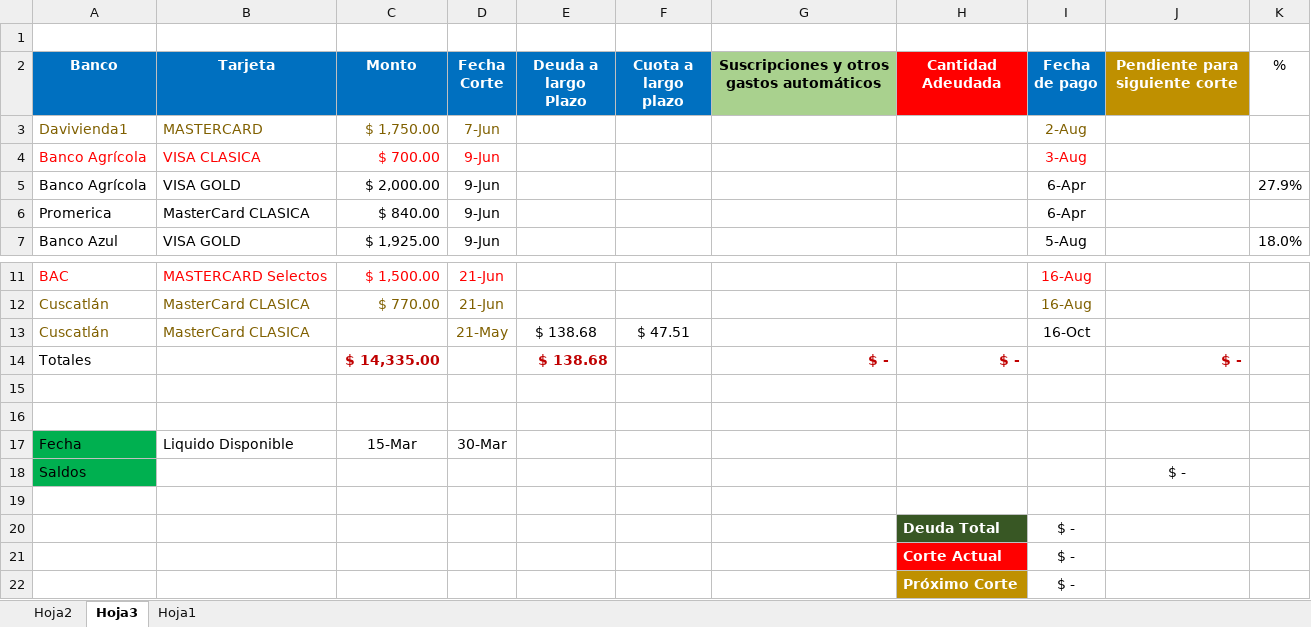
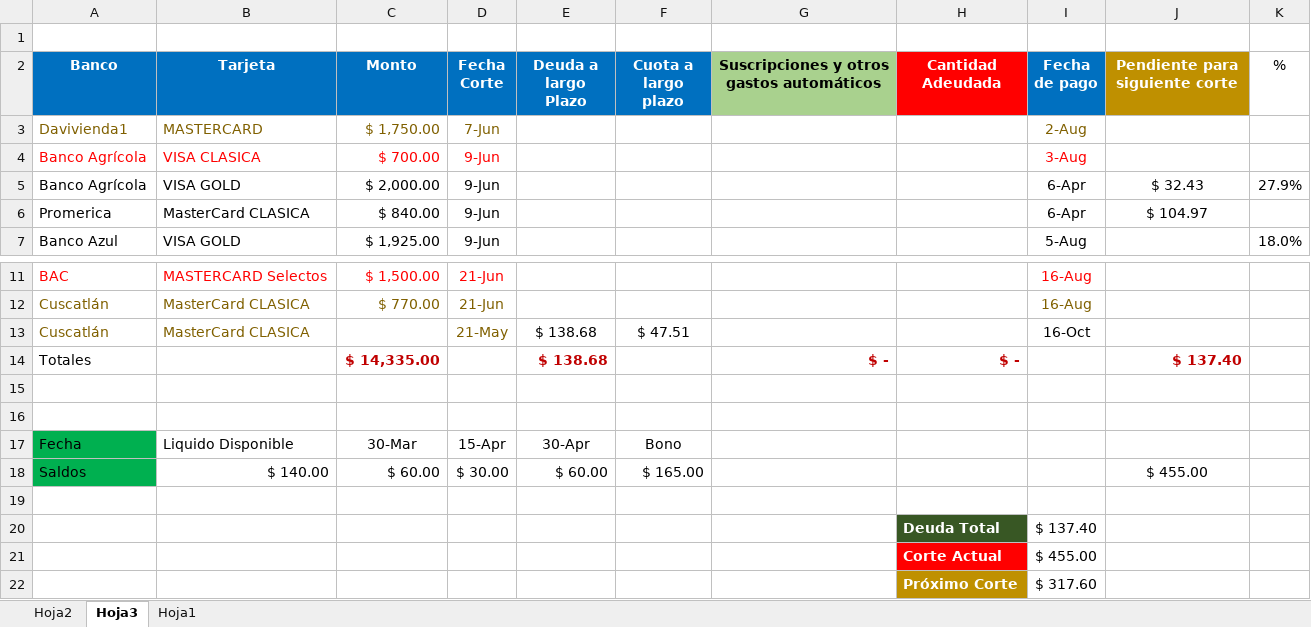
Before and after one commit to LVasquez93/UES-2026, an Excel workbook: Libro1.xlsx, sheet Hoja3, drawn as a sheet; only a part is shown, gaps mark what is left out; values as stored, in another font and other column widths than the file's, no borders; conditional formats and table styles not drawn; removed rows and columns are numbered as before the commit, all else as after; the diff names each change by its address in the sheet, - before the commit and + after, or states it on an @@ line.

```diff
--- a/Libro1.xlsx (sheet Hoja3)
+++ b/Libro1.xlsx (sheet Hoja3)
-J5 (Pendiente para siguiente corte): (empty)
+J5 (Pendiente para siguiente corte): $ 32.43
-J6 (Pendiente para siguiente corte): (empty)
+J6 (Pendiente para siguiente corte): $ 104.97
-J14 (Pendiente para siguiente corte): $ -
+J14 (Pendiente para siguiente corte): $ 137.40
-C17 (Monto): 15-Mar
+C17 (Monto): 30-Mar
-D17 (Fecha Corte): 30-Mar
+D17 (Fecha Corte): 15-Apr
-E17 (Deuda a largo Plazo): (empty)
+E17 (Deuda a largo Plazo): 30-Apr
-F17 (Cuota a largo plazo): (empty)
+F17 (Cuota a largo plazo): Bono
-row 18: Saldos |  |  |  |  |  |  |  |  | $ -
+row 18: Saldos | $ 140.00 | $ 60.00 | $ 30.00 | $ 60.00 | $ 165.00 |  |  |  | $ 455.00
-I20 (Fecha de pago): $ -
+I20 (Fecha de pago): $ 137.40
-I21 (Fecha de pago): $ -
+I21 (Fecha de pago): $ 455.00
-I22 (Fecha de pago): $ -
+I22 (Fecha de pago): $ 317.60
```
Also changed, not shown: sheet Hoja1, hidden cells, 4 other files.
